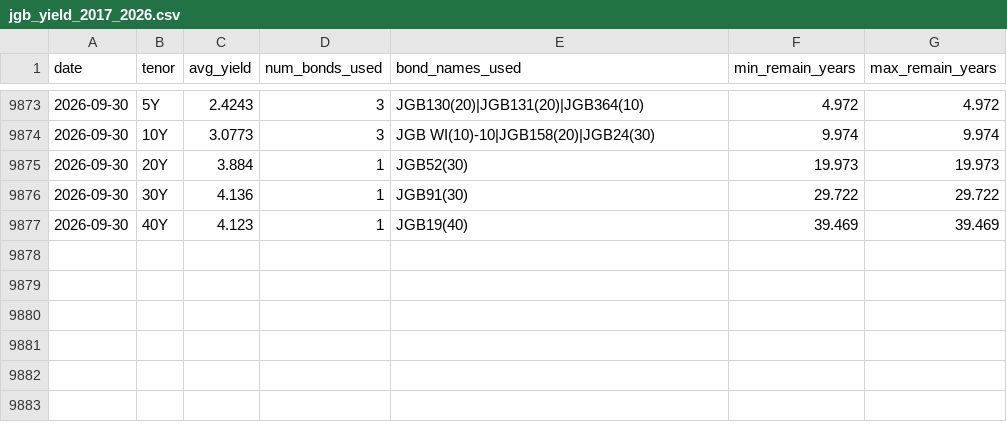
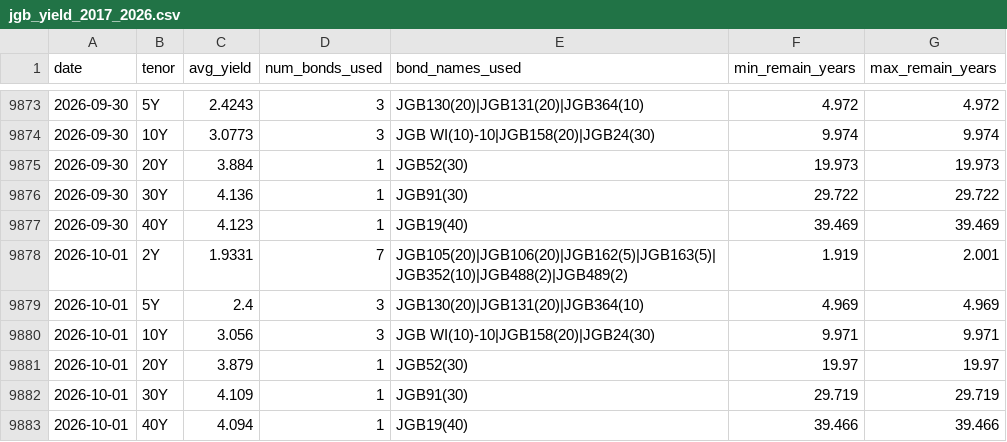
Before and after one commit to financeworker86/market-data-archive, a CSV file: Global/data/jgb_yield_2017_2026.csv, drawn as a sheet; only a part is shown, gaps mark what is left out.

```diff
--- a/Global/data/jgb_yield_2017_2026.csv
+++ b/Global/data/jgb_yield_2017_2026.csv
@@ -9877 +9877,7 @@
 2026-09-30,40Y,4.123,1,JGB19(40),39.469,39.469
+2026-10-01,2Y,1.9331,7,JGB105(20)|JGB106(20)|JGB162(5)|JGB163(5)|JGB352(10)|JGB488(2)|JGB489(2),1.919,2.001
+2026-10-01,5Y,2.4,3,JGB130(20)|JGB131(20)|JGB364(10),4.969,4.969
+2026-10-01,10Y,3.056,3,JGB WI(10)-10|JGB158(20)|JGB24(30),9.971,9.971
+2026-10-01,20Y,3.879,1,JGB52(30),19.97,19.97
+2026-10-01,30Y,4.109,1,JGB91(30),29.719,29.719
+2026-10-01,40Y,4.094,1,JGB19(40),39.466,39.466
```
Also changed, not shown: data/stock_day/innovation_stock_day_2024_2026.csv, data/tw_market_index.csv, 26 other files.
